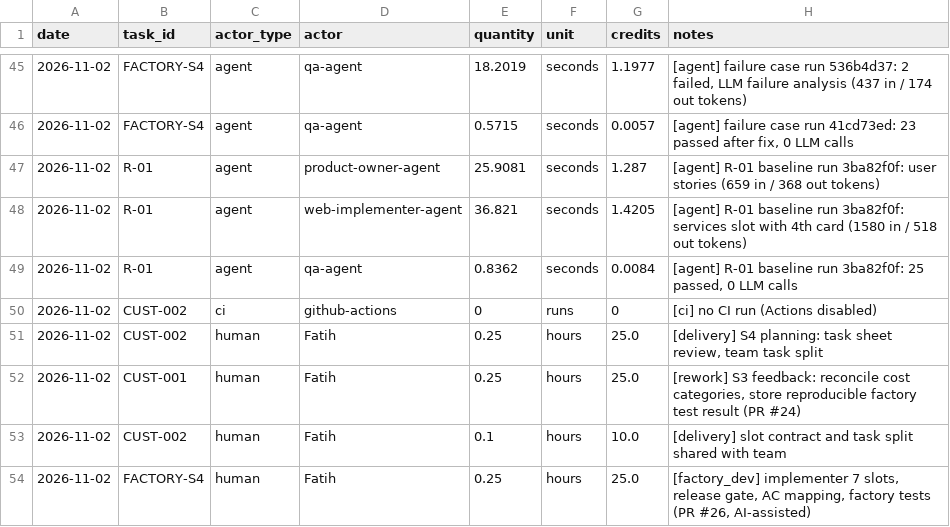
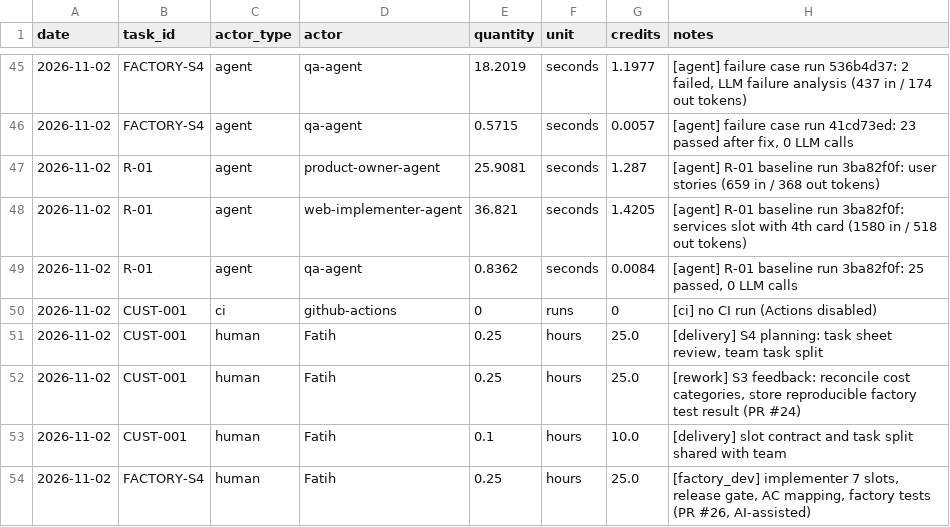
Before and after one commit to cait33/agentic_ai, a CSV file: costs/usage.csv, drawn as a sheet; only a part is shown, gaps mark what is left out; the diff covers the shown part only.

Commit message:
Keep CUST-001 as task ID for the whole customer order (S3+S4); manifest of run 37079911 keeps CUST-002 as recorded

```diff
--- a/costs/usage.csv
+++ b/costs/usage.csv
@@ -49,6 +49,6 @@ date,task_id,actor_type,actor,quantity,unit,credits,notes
 2026-11-02,R-01,agent,qa-agent,0.8362,seconds,0.0084,"[agent] R-01 baseline run 3ba82f0f: 25 passed, 0 LLM calls"
-2026-11-02,CUST-002,ci,github-actions,0,runs,0,[ci] no CI run (Actions disabled)
-2026-11-02,CUST-002,human,Fatih,0.25,hours,25.0,"[delivery] S4 planning: task sheet review, team task split"
+2026-11-02,CUST-001,ci,github-actions,0,runs,0,[ci] no CI run (Actions disabled)
+2026-11-02,CUST-001,human,Fatih,0.25,hours,25.0,"[delivery] S4 planning: task sheet review, team task split"
 2026-11-02,CUST-001,human,Fatih,0.25,hours,25.0,"[rework] S3 feedback: reconcile cost categories, store reproducible factory test result (PR #24)"
-2026-11-02,CUST-002,human,Fatih,0.1,hours,10.0,[delivery] slot contract and task split shared with team
+2026-11-02,CUST-001,human,Fatih,0.1,hours,10.0,[delivery] slot contract and task split shared with team
 2026-11-02,FACTORY-S4,human,Fatih,0.25,hours,25.0,"[factory_dev] implementer 7 slots, release gate, AC mapping, factory tests (PR #26, AI-assisted)"
```
Also changed, not shown: 13 edited cells elsewhere in this file, 4 other files.
